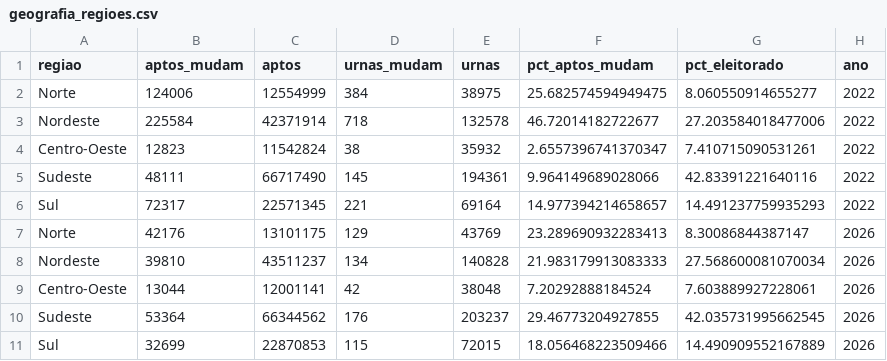
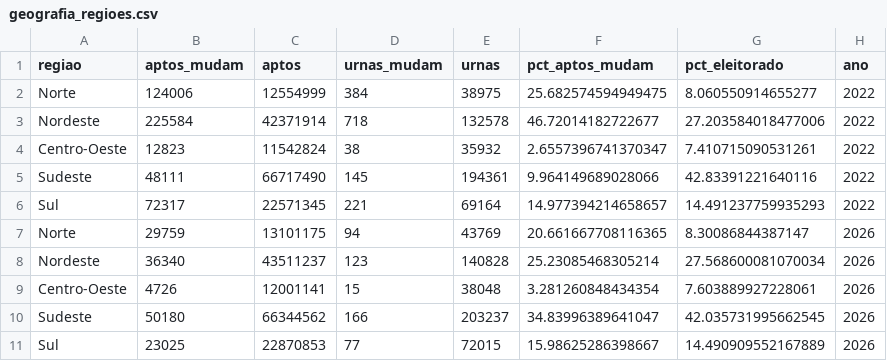
Before and after one commit to MatheusGSD/secoes-2turno-2026, a CSV file: saida/geografia_regioes.csv, drawn as a sheet.

```diff
--- a/saida/geografia_regioes.csv
+++ b/saida/geografia_regioes.csv
@@ -6,6 +6,6 @@ Sudeste,48111,66717490,145,194361,9.964149689028066,42.83391221640116,2022
 Sul,72317,22571345,221,69164,14.977394214658657,14.491237759935293,2022
-Norte,42176,13101175,129,43769,23.289690932283413,8.30086844387147,2026
-Nordeste,39810,43511237,134,140828,21.983179913083333,27.568600081070034,2026
-Centro-Oeste,13044,12001141,42,38048,7.20292888184524,7.603889927228061,2026
-Sudeste,53364,66344562,176,203237,29.46773204927855,42.035731995662545,2026
-Sul,32699,22870853,115,72015,18.056468223509466,14.490909552167889,2026
+Norte,29759,13101175,94,43769,20.661667708116365,8.30086844387147,2026
+Nordeste,36340,43511237,123,140828,25.23085468305214,27.568600081070034,2026
+Centro-Oeste,4726,12001141,15,38048,3.281260848434354,7.603889927228061,2026
+Sudeste,50180,66344562,166,203237,34.83996389641047,42.035731995662545,2026
+Sul,23025,22870853,77,72015,15.98625286398667,14.490909552167889,2026
```
Also changed, not shown: saida/geografia_ufs.csv, saida/impacto_uf_2026.csv, 33 other files.
